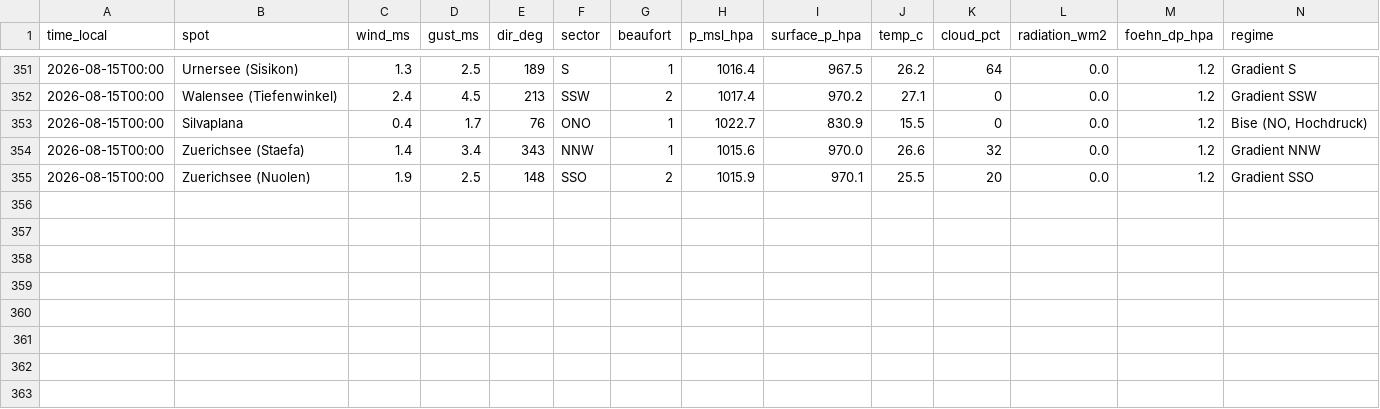
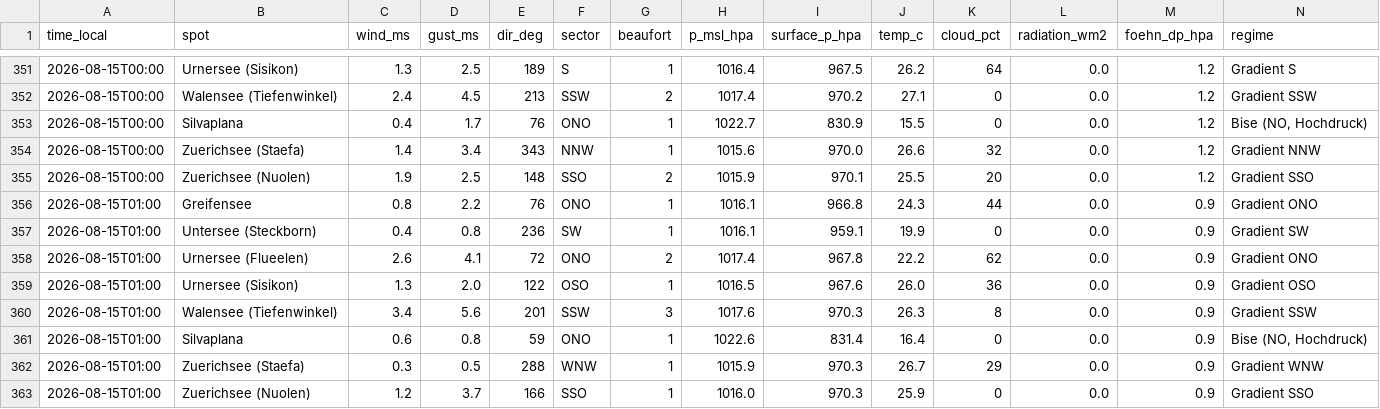
Before and after one commit to ramunbaer/Windforecast, a CSV file: data/history.csv, drawn as a sheet; only a part is shown, gaps mark what is left out; the diff names each change by its address in the sheet, - before the commit and + after, or states it on an @@ line.

Commit message:
data: 2026-08-14T23:13:02Z

```diff
--- a/data/history.csv
+++ b/data/history.csv
+row 356: 2026-08-15T01:00 | Greifensee | 0.8 | 2.2 | 76 | ONO | 1 | 1016.1 | 966.8 | 24.3 | 44 | 0.0 | 0.9 | Gradient ONO
+row 357: 2026-08-15T01:00 | Untersee (Steckborn) | 0.4 | 0.8 | 236 | SW | 1 | 1016.1 | 959.1 | 19.9 | 0 | 0.0 | 0.9 | Gradient SW
+row 358: 2026-08-15T01:00 | Urnersee (Flueelen) | 2.6 | 4.1 | 72 | ONO | 2 | 1017.4 | 967.8 | 22.2 | 62 | 0.0 | 0.9 | Gradient ONO
+row 359: 2026-08-15T01:00 | Urnersee (Sisikon) | 1.3 | 2.0 | 122 | OSO | 1 | 1016.5 | 967.6 | 26.0 | 36 | 0.0 | 0.9 | Gradient OSO
+row 360: 2026-08-15T01:00 | Walensee (Tiefenwinkel) | 3.4 | 5.6 | 201 | SSW | 3 | 1017.6 | 970.3 | 26.3 | 8 | 0.0 | 0.9 | Gradient SSW
+row 361: 2026-08-15T01:00 | Silvaplana | 0.6 | 0.8 | 59 | ONO | 1 | 1022.6 | 831.4 | 16.4 | 0 | 0.0 | 0.9 | Bise (NO, Hochdruck)
+row 362: 2026-08-15T01:00 | Zuerichsee (Staefa) | 0.3 | 0.5 | 288 | WNW | 1 | 1015.9 | 970.3 | 26.7 | 29 | 0.0 | 0.9 | Gradient WNW
+row 363: 2026-08-15T01:00 | Zuerichsee (Nuolen) | 1.2 | 3.7 | 166 | SSO | 1 | 1016.0 | 970.3 | 25.9 | 0 | 0.0 | 0.9 | Gradient SSO
```
Also changed, not shown: 2 other files.
